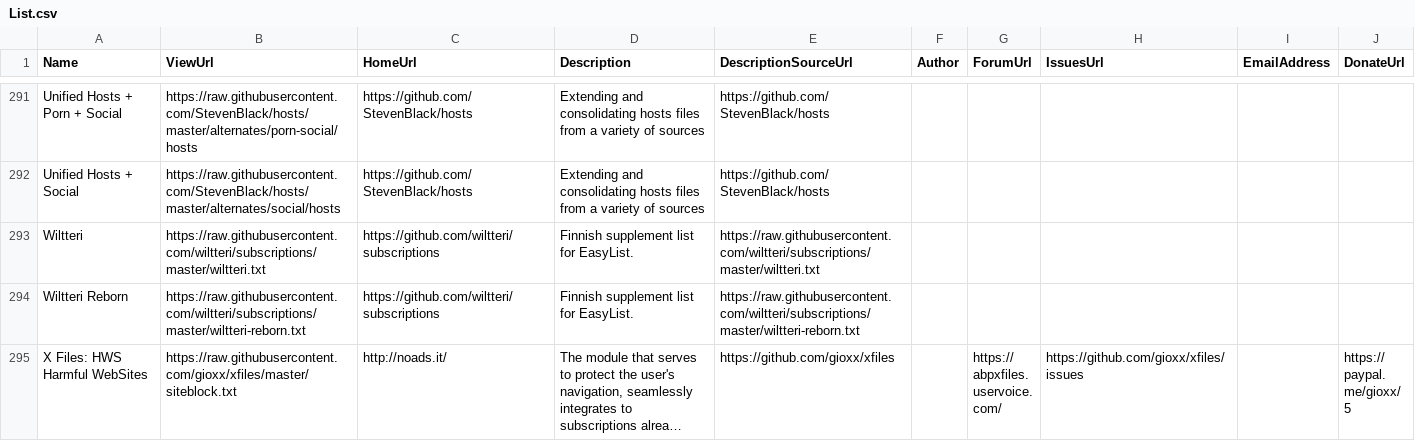
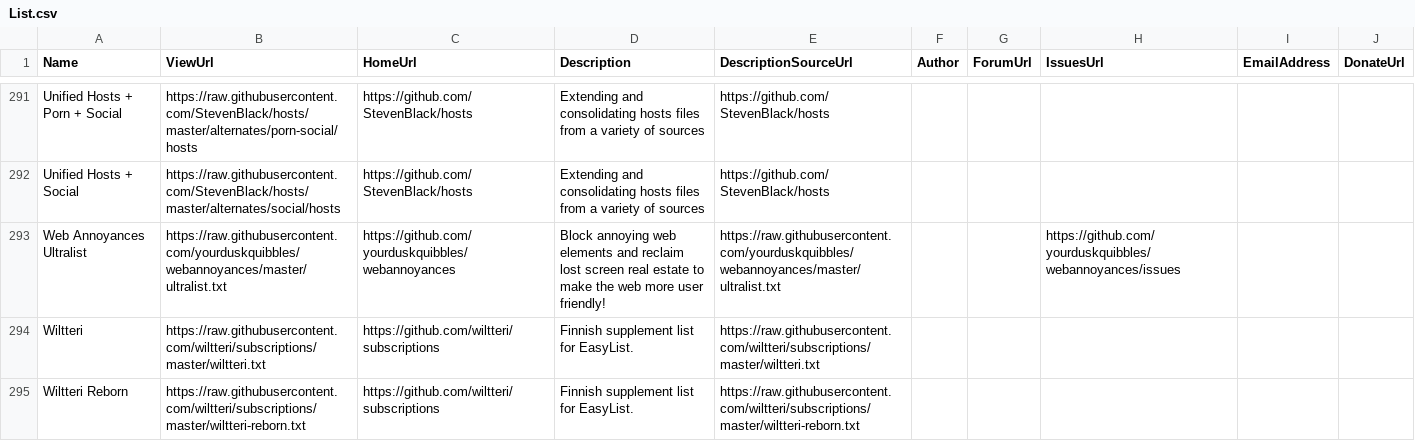
Before and after one commit to collinbarrett/FilterLists, a CSV file: data/List.csv, drawn as a sheet; only a part is shown, gaps mark what is left out; the shorter side is filled out with more unchanged rows; long unchanged cells end in ….

Commit message:
Web Annoyances Ultralist
closes #94

```diff
--- a/data/List.csv
+++ b/data/List.csv
@@ -292,2 +292,3 @@ Unified Hosts + Porn + Social,https://raw.githubusercontent.com/StevenBlack/host
 Unified Hosts + Social,https://raw.githubusercontent.com/StevenBlack/hosts/master/alternates/social/hosts,https://github.com/StevenBlack/hosts,Extending and consolidating hosts files from a variety of sources,https://github.com/StevenBlack/hosts,,,,,
+Web Annoyances Ultralist,https://raw.githubusercontent.com/yourduskquibbles/webannoyances/master/ultralist.txt,https://github.com/yourduskquibbles/webannoyances,Block annoying web elements and reclaim lost screen real estate to make the web more user friendly!,https://raw.githubusercontent.com/yourduskquibbles/webannoyances/master/ultralist.txt,,,https://github.com/yourduskquibbles/webannoyances/issues,,
 Wiltteri,https://raw.githubusercontent.com/wiltteri/subscriptions/master/wiltteri.txt,https://github.com/wiltteri/subscriptions,Finnish supplement list for EasyList.,https://raw.githubusercontent.com/wiltteri/subscriptions/master/wiltteri.txt,,,,,
```
Also changed, not shown: 1 other file.
